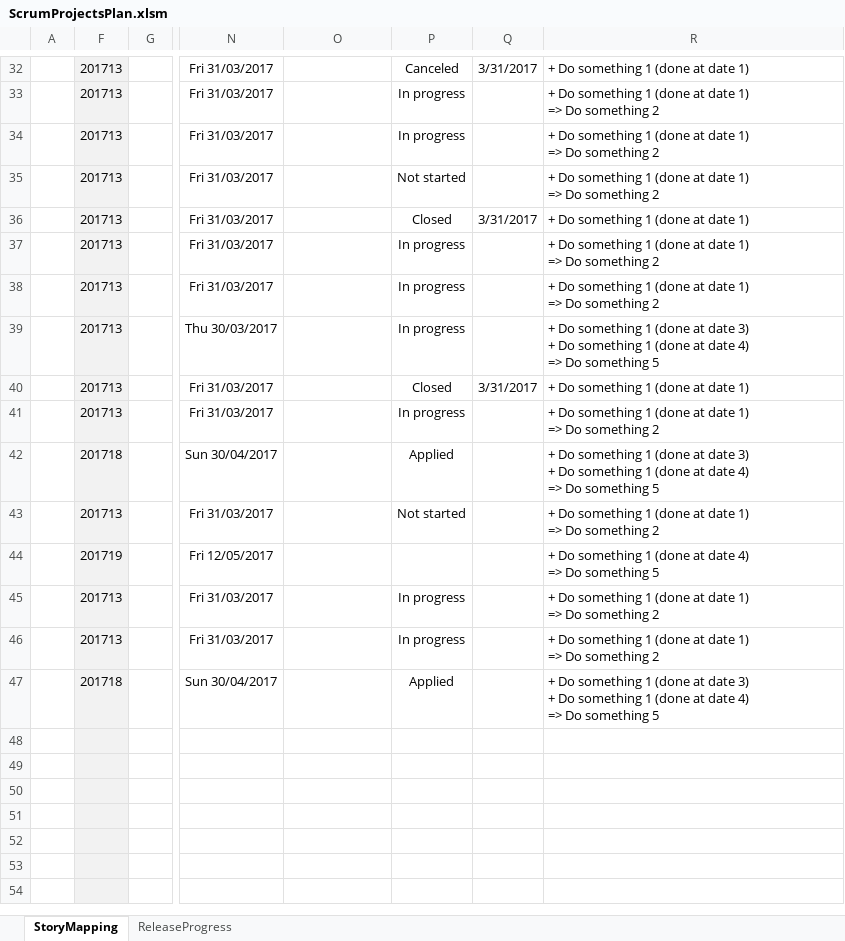
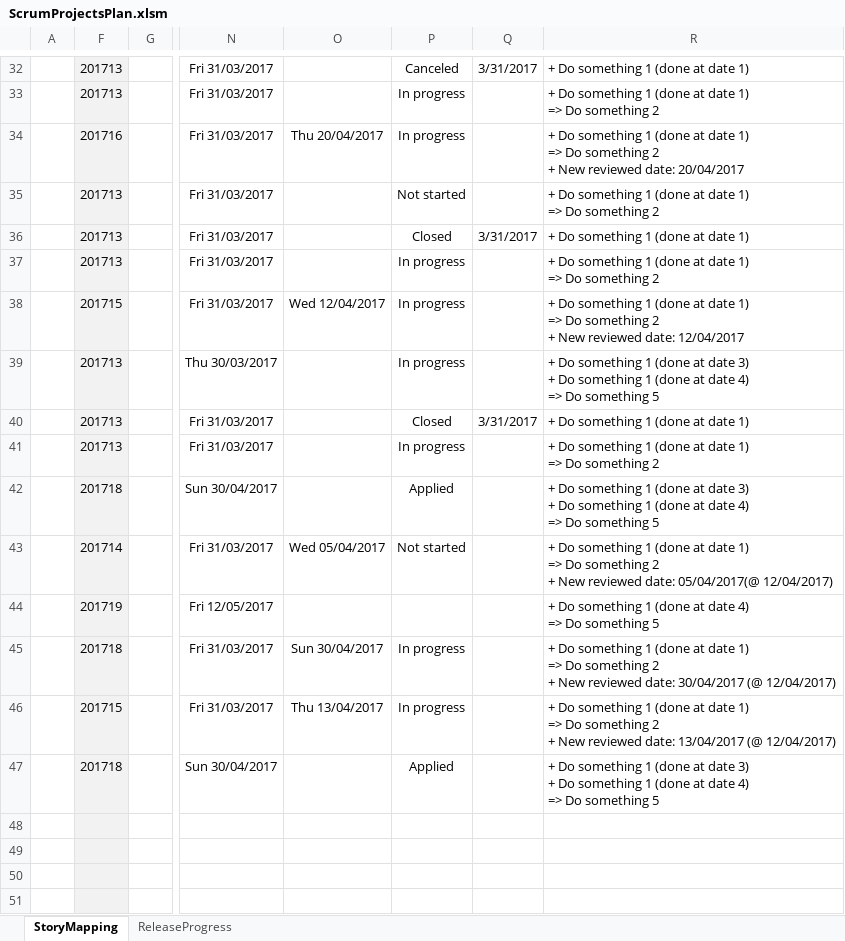
Before and after one commit to h3afif/ScrumProjectsPlan, an Excel workbook: ScrumProjectsPlan.xlsm, sheet StoryMapping, drawn as a sheet; only a part is shown, gaps mark what is left out; the shorter side is filled out with more unchanged rows; values as stored, in another font and other column widths than the file's, no borders; charts and pictures and conditional formats not drawn; ↵ is a line break in a cell; the diff covers the shown part only; the diff names each change by its address in the sheet, - before the commit and + after, or states it on an @@ line.

Commit message:
ScrumProjectsPlan V0.1.3
New feature in version V0.1.3:
- Check change of status 'Applie', 'Closed' and 'Canceled' and put current date as closure date
- Log any change in 'reviewed date' cell
- Log any change in 'status' cell

```diff
--- a/ScrumProjectsPlan.xlsm (sheet StoryMapping)
+++ b/ScrumProjectsPlan.xlsm (sheet StoryMapping)
-F34: 201713
+F34: 201716
-O34: (empty)
+O34: Thu 20/04/2017
-R34: …something 2
+R34: …something 2 ↵ + New reviewed date: 20/04/2017
-F38: 201713
+F38: 201715
-O38: (empty)
+O38: Wed 12/04/2017
-R38: …something 2
+R38: …something 2 ↵ + New reviewed date: 12/04/2017
-F43: 201713
+F43: 201714
-O43: (empty)
+O43: Wed 05/04/2017
-R43: …something 2
+R43: …something 2 ↵ + New reviewed date: 05/04/2017(@ 12/04/2017)
-F45: 201713
+F45: 201718
-O45: (empty)
+O45: Sun 30/04/2017
-R45: …something 2
+R45: …something 2 ↵ + New reviewed date: 30/04/2017 (@ 12/04/2017)
-F46: 201713
+F46: 201715
-O46: (empty)
+O46: Thu 13/04/2017
-R46: …something 2
+R46: …something 2 ↵ + New reviewed date: 13/04/2017 (@ 12/04/2017)
```
Also changed, not shown: 3 added rows, 3 removed rows, 16 edited cells and cell formats elsewhere in this sheet, charts or pictures.
